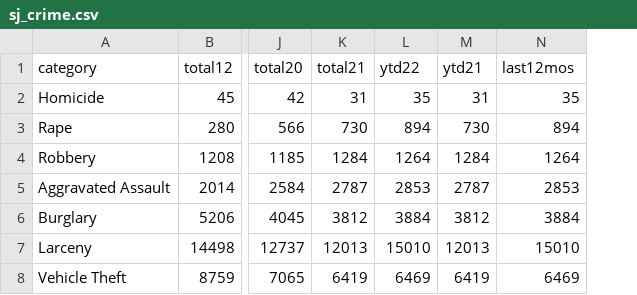
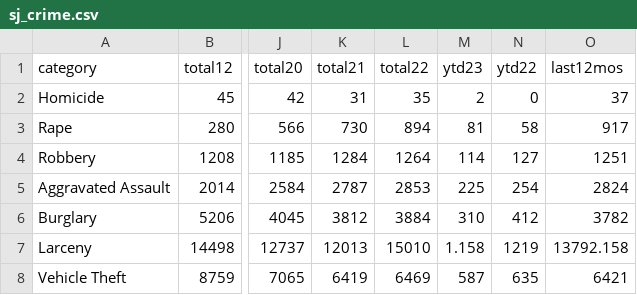
Before and after one commit to abcotvdata/safetytracker_sanjose, a CSV file: data/output/sj_crime.csv, drawn as a sheet; only a part is shown, gaps mark what is left out; removed rows and columns are numbered as before the commit, all else as after; the diff names each change by its address in the sheet, - before the commit and + after, or states it on an @@ line.

```diff
--- a/data/output/sj_crime.csv
+++ b/data/output/sj_crime.csv
-column M (ytd21), rows 2-8: 31 | 730 | 1284 | 2787 | 3812 | 12013 | 6419
+column M (ytd23), rows 2-8: 2 | 81 | 114 | 225 | 310 | 1.158 | 587
+column N (ytd22), rows 2-8: 0 | 58 | 127 | 254 | 412 | 1219 | 635
-L1: ytd22
+L1: total22
-O2 (last12mos): 35
+O2 (last12mos): 37
-O3 (last12mos): 894
+O3 (last12mos): 917
-O4 (last12mos): 1264
+O4 (last12mos): 1251
-O5 (last12mos): 2853
+O5 (last12mos): 2824
-O6 (last12mos): 3884
+O6 (last12mos): 3782
-O7 (last12mos): 15010
+O7 (last12mos): 13792.158
-O8 (last12mos): 6469
+O8 (last12mos): 6421
```
Also changed, not shown: data/output/archive/citywide_crime_weekSEPT22.csv, data/output/citywide_crime.csv, 28 other files.
